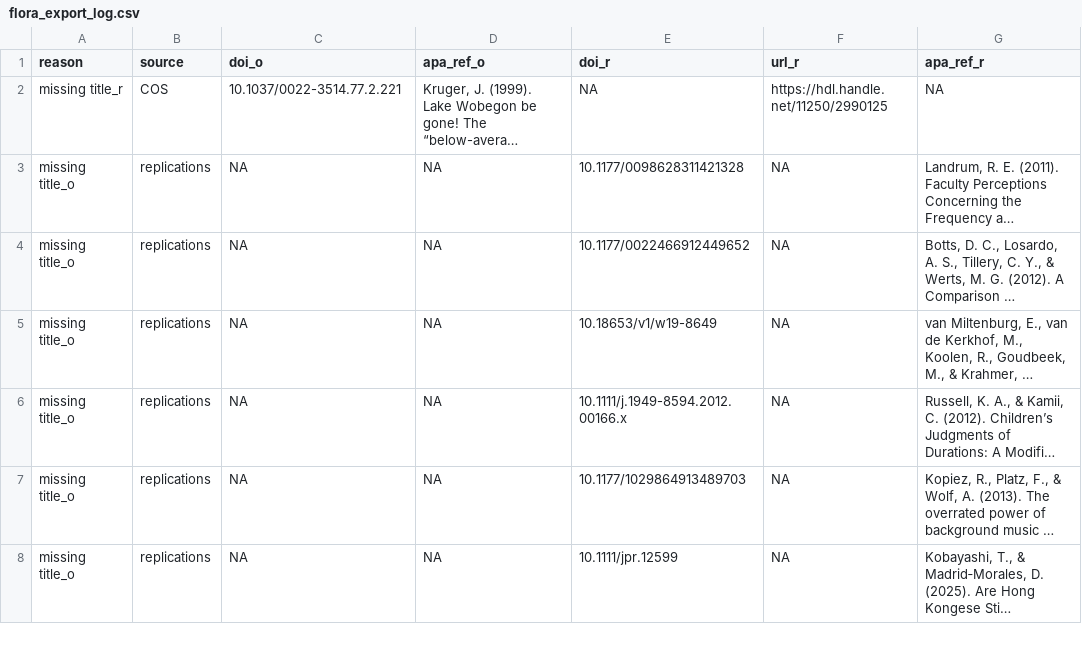
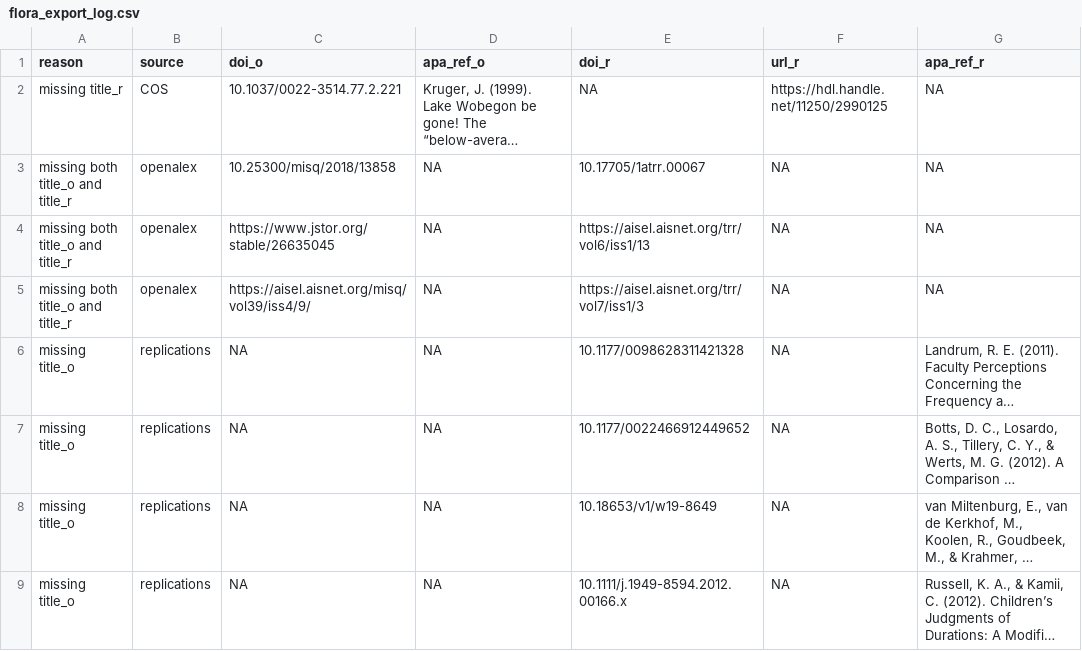
Before and after one commit to forrtproject/FReD-data, a CSV file: output/flora_export_log.csv, drawn as a sheet; only a part is shown; the shorter side is filled out with more unchanged rows; long unchanged cells end in …; the diff names each change by its address in the sheet, - before the commit and + after, or states it on an @@ line.

```diff
--- a/output/flora_export_log.csv
+++ b/output/flora_export_log.csv
+row 3: missing both title_o and title_r | openalex | 10.25300/misq/2018/13858 | NA | 10.17705/1atrr.00067 | NA | NA
+row 4: missing both title_o and title_r | openalex | https://www.jstor.org/stable/26635045 | NA | https://aisel.aisnet.org/trr/vol6/iss1/13 | NA | NA
+row 5: missing both title_o and title_r | openalex | https://aisel.aisnet.org/misq/vol39/iss4/9/ | NA | https://aisel.aisnet.org/trr/vol7/iss1/3 | NA | NA
```
Also changed, not shown: cache/openalex_keywords_language.csv, cache/unpaywall_oa.csv, 8 other files.
